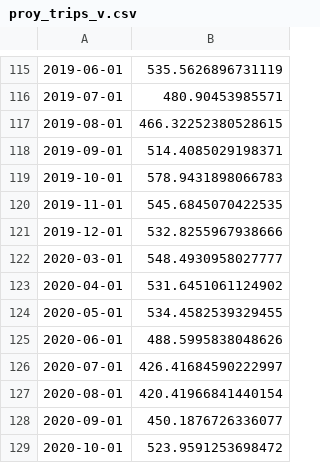
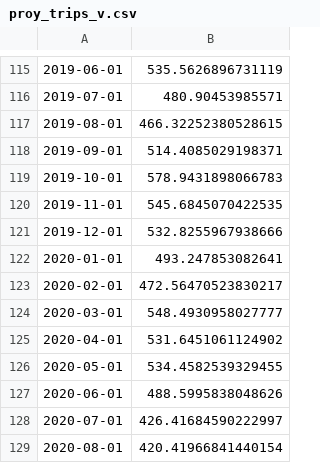
Before and after one commit to francomyburg/Proyecto_grupal_DS, a CSV file: luciano/ML/proy_trips_v.csv, drawn as a sheet; only a part is shown, gaps mark what is left out; the shorter side is filled out with more unchanged rows; the diff covers the shown part only.

```diff
--- a/luciano/ML/proy_trips_v.csv
+++ b/luciano/ML/proy_trips_v.csv
@@ -121,2 +121,4 @@
 2019-12-01,532.8255967938666
+2020-01-01,493.247853082641
+2020-02-01,472.56470523830217
 2020-03-01,548.4930958027777
```
Also changed, not shown: 1 removed row and 23 edited cells elsewhere in this file, luciano/ML/proy_Y.csv, luciano/ML/proy_Y_farebox.csv, 4 other files.
